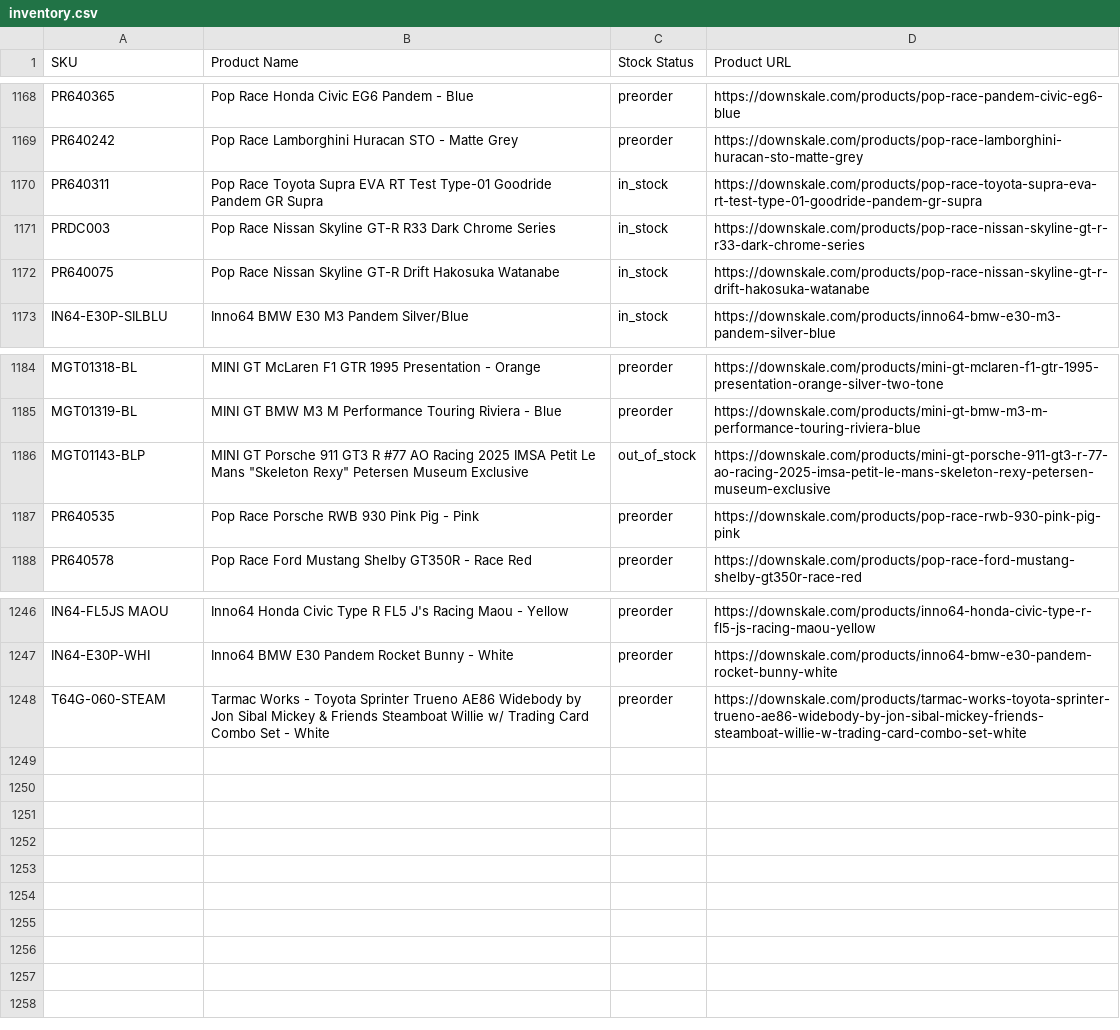
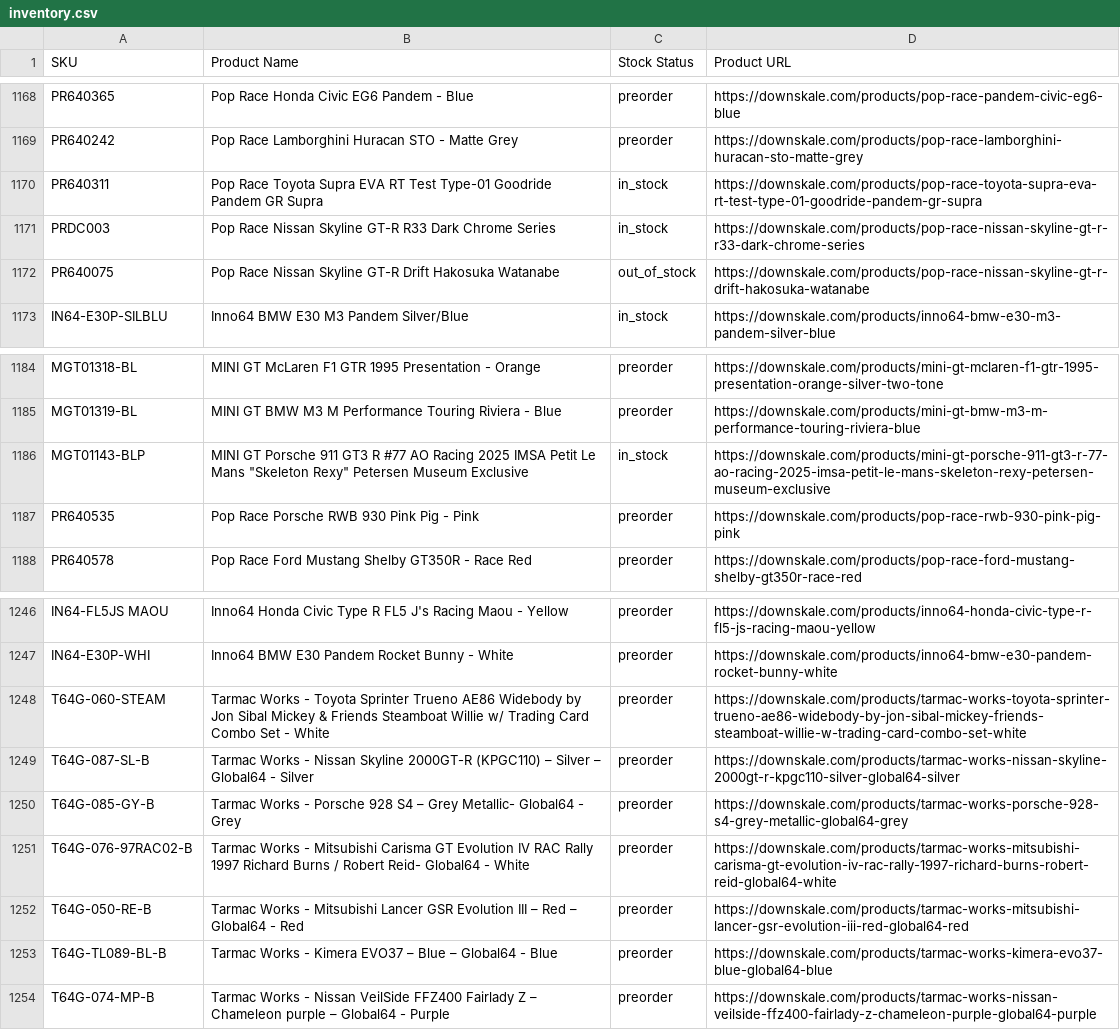
Before and after one commit to chrisboulas/downskale-inventory-feed-data, a CSV file: inventory.csv, drawn as a sheet; only a part is shown, gaps mark what is left out.

```diff
--- a/inventory.csv
+++ b/inventory.csv
@@ -1171,3 +1171,3 @@ PR640311,Pop Race Toyota Supra EVA RT Test Type-01 Goodride Pandem GR Supra,in_s
 PRDC003,Pop Race Nissan Skyline GT-R R33 Dark Chrome Series,in_stock,https://downskale.com/products/pop-race-nissan-skyline-gt-r-r33-dark-chrome-series
-PR640075,Pop Race Nissan Skyline GT-R Drift Hakosuka Watanabe,in_stock,https://downskale.com/products/pop-race-nissan-skyline-gt-r-drift-hakosuka-watanabe
+PR640075,Pop Race Nissan Skyline GT-R Drift Hakosuka Watanabe,out_of_stock,https://downskale.com/products/pop-race-nissan-skyline-gt-r-drift-hakosuka-watanabe
 IN64-E30P-SILBLU,Inno64 BMW E30 M3 Pandem Silver/Blue,in_stock,https://downskale.com/products/inno64-bmw-e30-m3-pandem-silver-blue
@@ -1185,3 +1185,3 @@ MGT01318-BL,MINI GT McLaren F1 GTR 1995 Presentation - Orange,preorder,https://d
 MGT01319-BL,MINI GT BMW M3 M Performance Touring Riviera - Blue,preorder,https://downskale.com/products/mini-gt-bmw-m3-m-performance-touring-riviera-blue
-MGT01143-BLP,"MINI GT Porsche 911 GT3 R #77 AO Racing 2025 IMSA Petit Le Mans ""Skeleton Rexy"" Petersen Museum Exclusive",out_of_stock,https://downskale.com/products/mini-gt-porsche-911-gt3-r-77-ao-racing-2025-imsa-petit-le-mans-skeleton-rexy-petersen-museum-exclusive
+MGT01143-BLP,"MINI GT Porsche 911 GT3 R #77 AO Racing 2025 IMSA Petit Le Mans ""Skeleton Rexy"" Petersen Museum Exclusive",in_stock,https://downskale.com/products/mini-gt-porsche-911-gt3-r-77-ao-racing-2025-imsa-petit-le-mans-skeleton-rexy-petersen-museum-exclusive
 PR640535,Pop Race Porsche RWB 930 Pink Pig - Pink,preorder,https://downskale.com/products/pop-race-rwb-930-pink-pig-pink
@@ -1248 +1248,7 @@ IN64-E30P-WHI,Inno64 BMW E30 Pandem Rocket Bunny - White,preorder,https://downsk
 T64G-060-STEAM,Tarmac Works - Toyota Sprinter Trueno AE86 Widebody by Jon Sibal Mickey & Friends Steamboat Willie w/ Trading Card Combo Set - White,preorder,https://downskale.com/products/tarmac-works-toyota-sprinter-trueno-ae86-widebody-by-jon-sibal-mickey-friends-steamboat-willie-w-trading-card-combo-set-white
+T64G-087-SL-B,Tarmac Works - Nissan Skyline 2000GT-R (KPGC110) – Silver – Global64 - Silver,preorder,https://downskale.com/products/tarmac-works-nissan-skyline-2000gt-r-kpgc110-silver-global64-silver
+T64G-085-GY-B,Tarmac Works - Porsche 928 S4 – Grey Metallic- Global64 - Grey,preorder,https://downskale.com/products/tarmac-works-porsche-928-s4-grey-metallic-global64-grey
+T64G-076-97RAC02-B,Tarmac Works - Mitsubishi Carisma GT Evolution IV RAC Rally 1997 Richard Burns / Robert Reid- Global64 - White,preorder,https://downskale.com/products/tarmac-works-mitsubishi-carisma-gt-evolution-iv-rac-rally-1997-richard-burns-robert-reid-global64-white
+T64G-050-RE-B,Tarmac Works - Mitsubishi Lancer GSR Evolution III – Red – Global64 - Red,preorder,https://downskale.com/products/tarmac-works-mitsubishi-lancer-gsr-evolution-iii-red-global64-red
+T64G-TL089-BL-B,Tarmac Works - Kimera EVO37 – Blue – Global64 - Blue,preorder,https://downskale.com/products/tarmac-works-kimera-evo37-blue-global64-blue
+T64G-074-MP-B,Tarmac Works - Nissan VeilSide FFZ400 Fairlady Z – Chameleon purple – Global64 - Purple,preorder,https://downskale.com/products/tarmac-works-nissan-veilside-ffz400-fairlady-z-chameleon-purple-global64-purple
```
